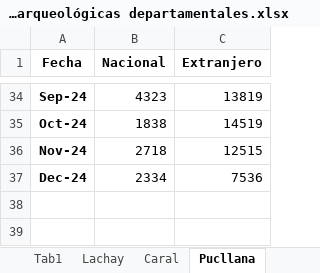
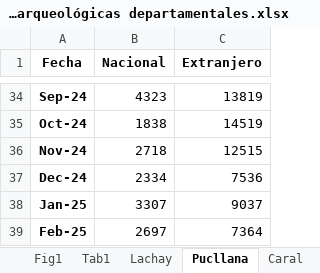
Before and after one commit to MichaelSuarez0/excel_automation, an Excel workbook: databases/oportunidades/Oportunidad - Aprovechamiento de las bellezas naturales y arqueológicas departamentales.xlsx, sheet Pucllana, drawn as a sheet; only a part is shown, gaps mark what is left out; values as stored, in another font and other column widths than the file's, no borders; charts and pictures not drawn; the diff names each change by its address in the sheet, - before the commit and + after, or states it on an @@ line.

```diff
--- a/databases/oportunidades/Oportunidad - Aprovechamiento de las bellezas naturales y arqueológicas departamentales.xlsx (sheet Pucllana)
+++ b/databases/oportunidades/Oportunidad - Aprovechamiento de las bellezas naturales y arqueológicas departamentales.xlsx (sheet Pucllana)
@@ sheet tab order changed: Fig1 | Tab1 | Lachay | Pucllana | Caral @@
+row 38: Jan-25 | 3307 | 9037
+row 39: Feb-25 | 2697 | 7364
```
Also changed, not shown: sheet Machupicchu, sheet Index, other sheet tabs, charts or pictures, 2 other files.
